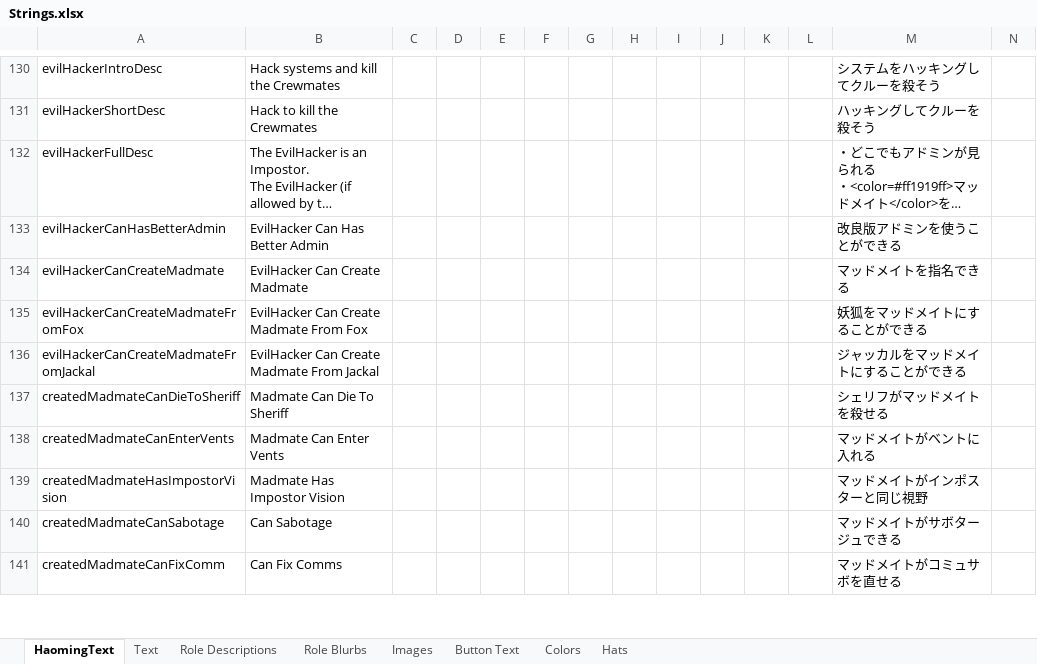
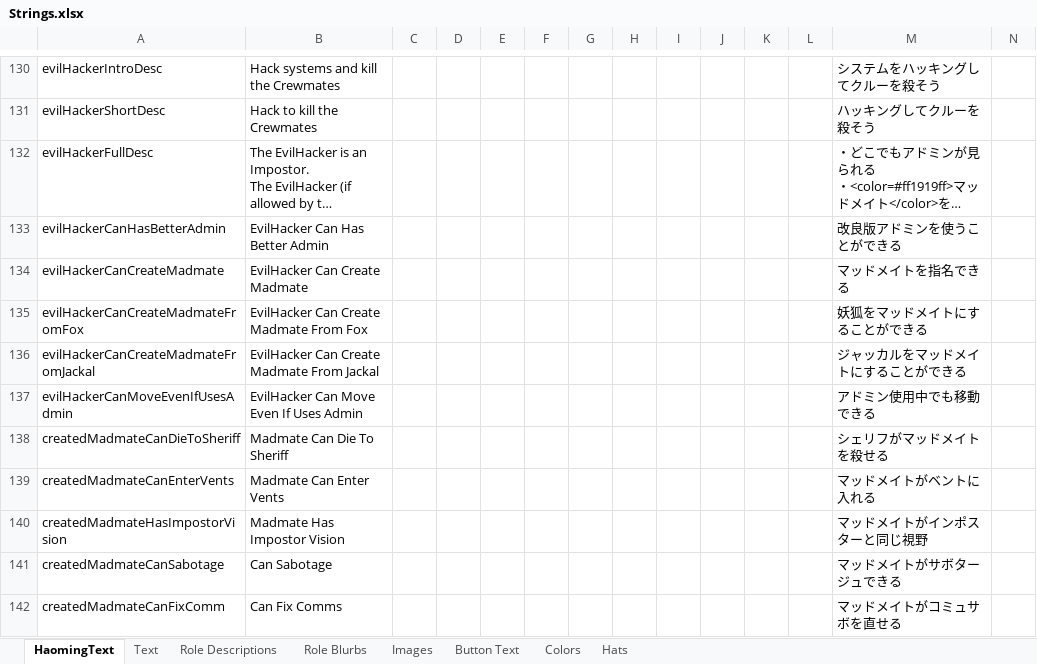
Before and after one commit to reitou-mugicha/TheOtherRolesGM-KiyoMugi-Edition, an Excel workbook: Strings.xlsx, sheet HaomingText, drawn as a sheet; only a part is shown, gaps mark what is left out; long unchanged cells end in …; values as stored, in another font and other column widths than the file's, no borders; rows hold the shown columns only; the diff names each change by its address in the sheet, - before the commit and + after, or states it on an @@ line.

```diff
--- a/Strings.xlsx (sheet HaomingText)
+++ b/Strings.xlsx (sheet HaomingText)
+row 137: evilHackerCanMoveEvenIfUsesAdmin | EvilHacker Can Move Even If Uses Admin |  |  |  |  |  |  |  |  |  |  | アドミン使用中でも移動できる
```
Also changed, not shown: 3 other files.
